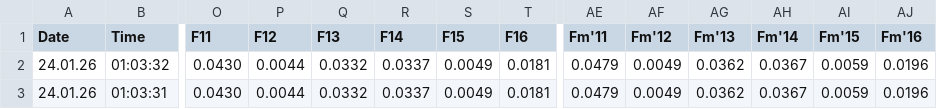
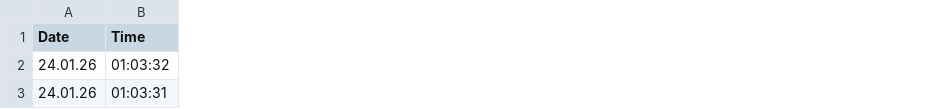
Before and after one commit to shaylematsuda/AS_pulchritude, a CSV file: data/IPAM_data/20260123_AmSam_Pulchritude/229A.csv, drawn as a sheet; only a part is shown, gaps mark what is left out; the diff covers the shown part only; the diff names each change by its address in the sheet, - before the commit and + after, or states it on an @@ line.

Commit message:
Updated IPAM AOIs for racks with 2 racks/image correcting for right rack

```diff
--- a/data/IPAM_data/20260123_AmSam_Pulchritude/229A.csv
+++ b/data/IPAM_data/20260123_AmSam_Pulchritude/229A.csv
-column O (F11), rows 2-3: 0.0430 | 0.0430
-column P (F12), rows 2-3: 0.0044 | 0.0044
-column Q (F13), rows 2-3: 0.0332 | 0.0332
-column R (F14), rows 2-3: 0.0337 | 0.0337
-column S (F15), rows 2-3: 0.0049 | 0.0049
-column T (F16), rows 2-3: 0.0181 | 0.0181
-column AE (Fm'11), rows 2-3: 0.0479 | 0.0479
-column AF (Fm'12), rows 2-3: 0.0049 | 0.0049
-column AG (Fm'13), rows 2-3: 0.0362 | 0.0362
-column AH (Fm'14), rows 2-3: 0.0367 | 0.0367
-column AI (Fm'15), rows 2-3: 0.0059 | 0.0059
-column AJ (Fm'16), rows 2-3: 0.0196 | 0.0196
```
Also changed, not shown: 6 removed columns and 60 edited cells elsewhere in this file, data/IPAM_data/20260120_AmSam_Pulchritude/14B.csv, data/IPAM_data/20260123_AmSam_Pulchritude/145D.csv, 3 other files.
